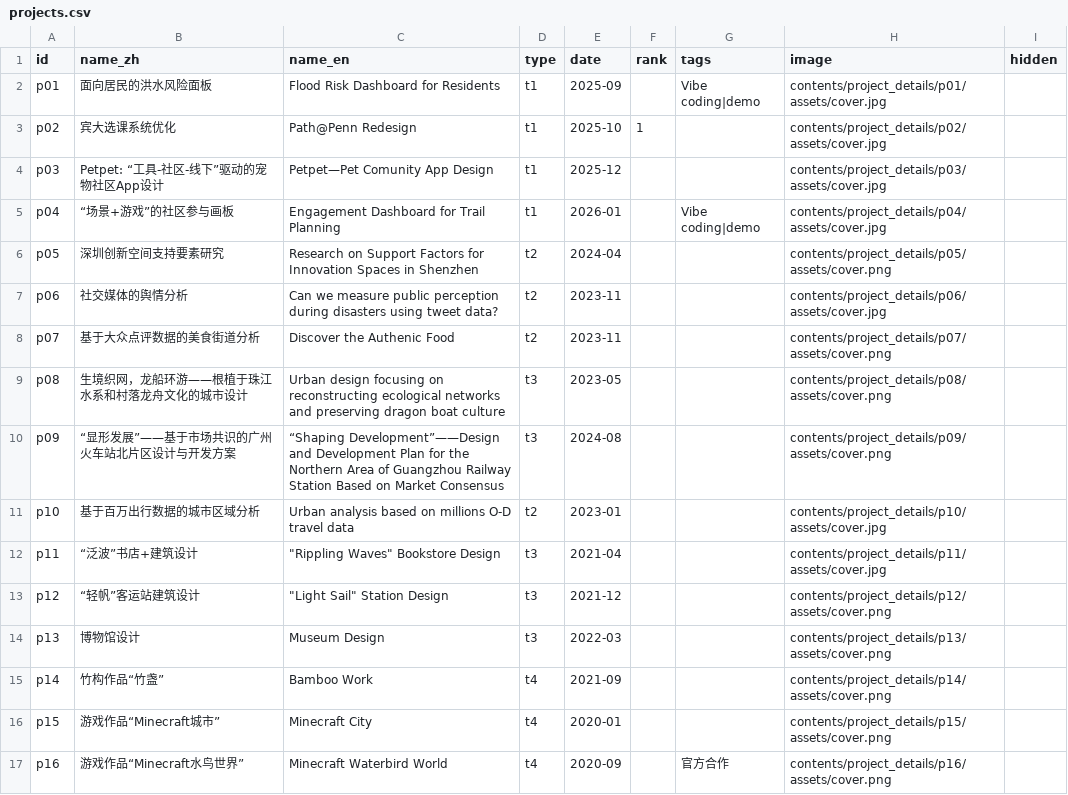
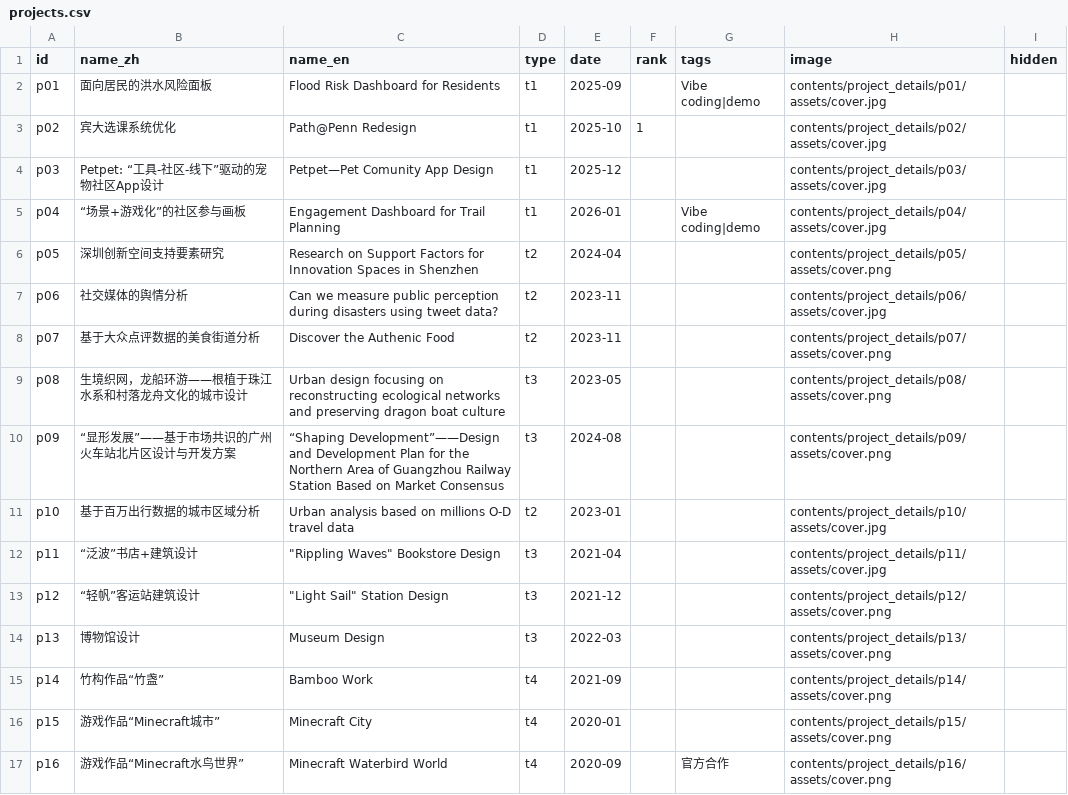
Before and after one commit to CenJinHeng/web, a CSV file: contents/assets/projects.csv, drawn as a sheet.

```diff
--- a/contents/assets/projects.csv
+++ b/contents/assets/projects.csv
@@ -4,3 +4,3 @@ p02,宾大选课系统优化,Path@Penn Redesign,t1,2025-10,1,,contents/project_d
 p03,Petpet: “工具-社区-线下”驱动的宠物社区App设计,Petpet—Pet Comunity App Design,t1,2025-12,,,contents/project_details/p03/assets/cover.jpg,
-p04,“场景+游戏”的社区参与画板,Engagement Dashboard for Trail Planning,t1,2026-01,,Vibe coding|demo,contents/project_details/p04/assets/cover.jpg,
+p04,“场景+游戏化”的社区参与画板,Engagement Dashboard for Trail Planning,t1,2026-01,,Vibe coding|demo,contents/project_details/p04/assets/cover.jpg,
 p05,深圳创新空间支持要素研究,Research on Support Factors for Innovation Spaces in Shenzhen,t2,2024-04,,,contents/project_details/p05/assets/cover.png,
```
Also changed, not shown: 7 other files.
